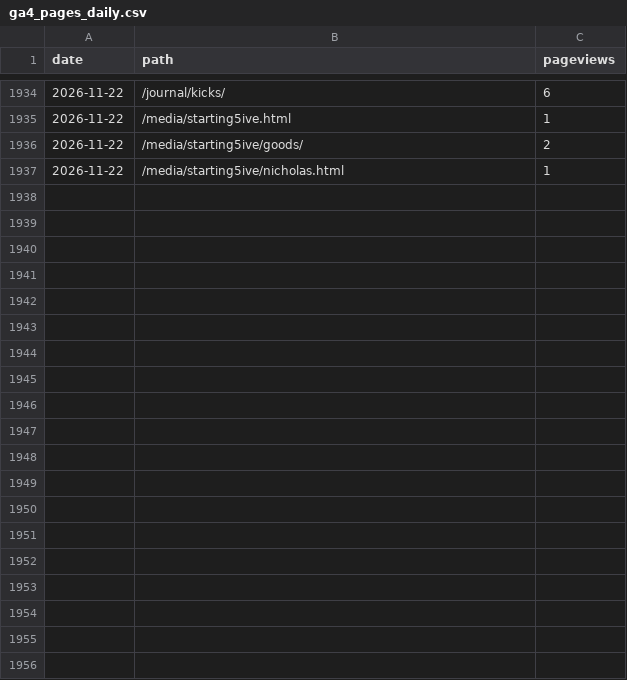
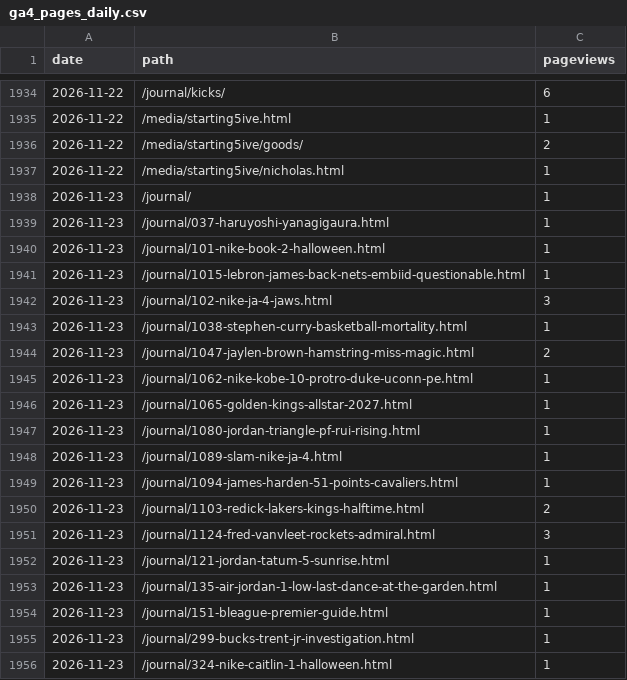
Before and after one commit to 610chris/610-sixten, a CSV file: journal_auto/analytics/data/daily/ga4_pages_daily.csv, drawn as a sheet; only a part is shown, gaps mark what is left out; the diff covers the shown part only.

```diff
--- a/journal_auto/analytics/data/daily/ga4_pages_daily.csv
+++ b/journal_auto/analytics/data/daily/ga4_pages_daily.csv
@@ -1937 +1937,20 @@ date,path,pageviews
 2026-11-22,/media/starting5ive/nicholas.html,1
+2026-11-23,/journal/,1
+2026-11-23,/journal/037-haruyoshi-yanagigaura.html,1
+2026-11-23,/journal/101-nike-book-2-halloween.html,1
+2026-11-23,/journal/1015-lebron-james-back-nets-embiid-questionable.html,1
+2026-11-23,/journal/102-nike-ja-4-jaws.html,3
+2026-11-23,/journal/1038-stephen-curry-basketball-mortality.html,1
+2026-11-23,/journal/1047-jaylen-brown-hamstring-miss-magic.html,2
+2026-11-23,/journal/1062-nike-kobe-10-protro-duke-uconn-pe.html,1
+2026-11-23,/journal/1065-golden-kings-allstar-2027.html,1
+2026-11-23,/journal/1080-jordan-triangle-pf-rui-rising.html,1
+2026-11-23,/journal/1089-slam-nike-ja-4.html,1
+2026-11-23,/journal/1094-james-harden-51-points-cavaliers.html,1
+2026-11-23,/journal/1103-redick-lakers-kings-halftime.html,2
+2026-11-23,/journal/1124-fred-vanvleet-rockets-admiral.html,3
+2026-11-23,/journal/121-jordan-tatum-5-sunrise.html,1
+2026-11-23,/journal/135-air-jordan-1-low-last-dance-at-the-garden.html,1
+2026-11-23,/journal/151-bleague-premier-guide.html,1
+2026-11-23,/journal/299-bucks-trent-jr-investigation.html,1
+2026-11-23,/journal/324-nike-caitlin-1-halloween.html,1
```
Also changed, not shown: 21 added rows elsewhere in this file, journal_auto/analytics/data/daily/ga4.csv, journal_auto/analytics/data/daily/ga4_articles_28d.csv, 13 other files.
